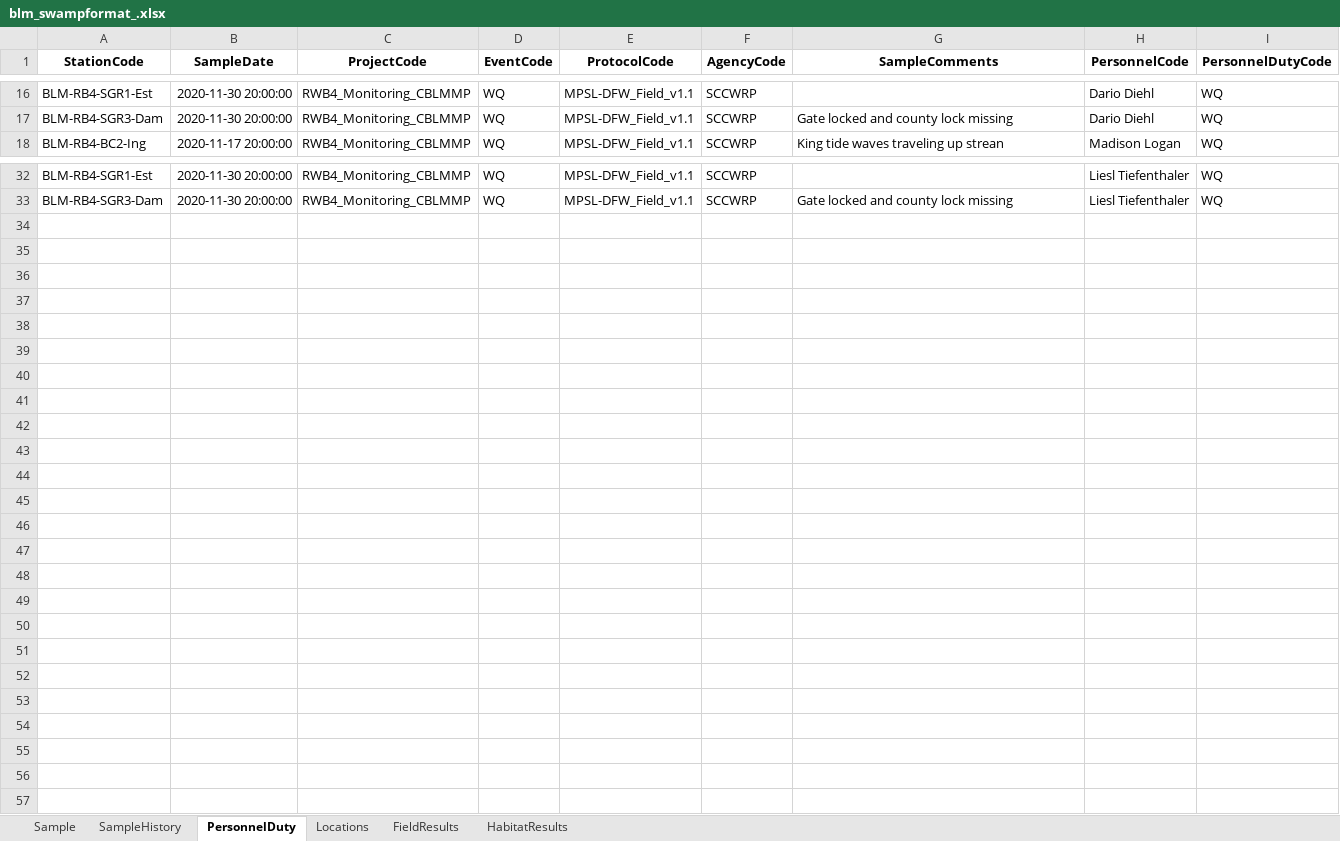
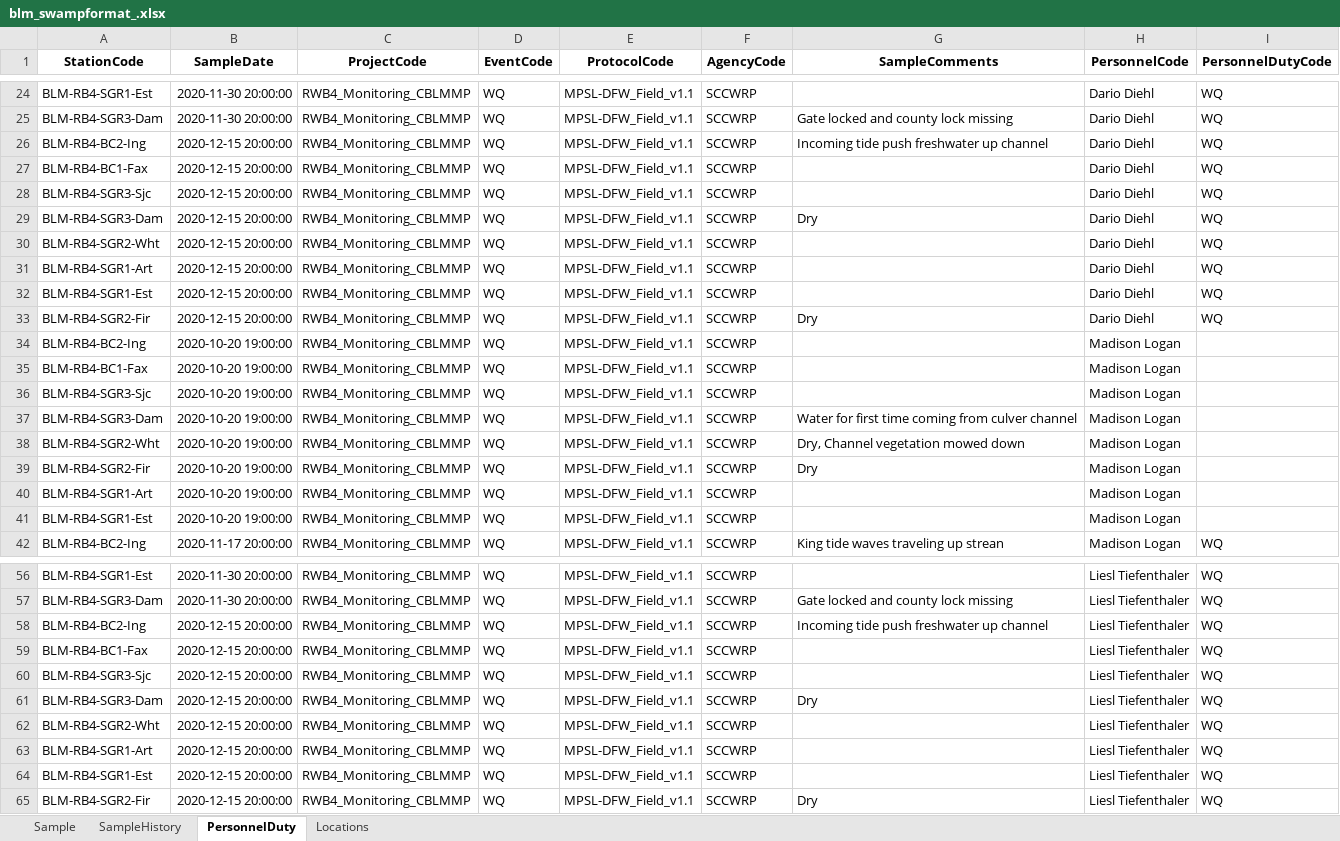
Before and after one commit to SCCWRP/BLM_data_reformatter, an Excel workbook: output/blm_swampformat_.xlsx, sheet PersonnelDuty, drawn as a sheet; only a part is shown, gaps mark what is left out; values as stored, in another font and other column widths than the file's, no borders; the diff covers the shown part only; the diff names each change by its address in the sheet, - before the commit and + after, or states it on an @@ line.

```diff
--- a/output/blm_swampformat_.xlsx (sheet PersonnelDuty)
+++ b/output/blm_swampformat_.xlsx (sheet PersonnelDuty)
-sheet tab: FieldResults
-sheet tab: HabitatResults
+row 26: BLM-RB4-BC2-Ing | 2020-12-15 20:00:00 | RWB4_Monitoring_CBLMMP | WQ | MPSL-DFW_Field_v1.1 | SCCWRP | Incoming tide push freshwater up channel | Dario Diehl | WQ
+row 27: BLM-RB4-BC1-Fax | 2020-12-15 20:00:00 | RWB4_Monitoring_CBLMMP | WQ | MPSL-DFW_Field_v1.1 | SCCWRP |  | Dario Diehl | WQ
+row 28: BLM-RB4-SGR3-Sjc | 2020-12-15 20:00:00 | RWB4_Monitoring_CBLMMP | WQ | MPSL-DFW_Field_v1.1 | SCCWRP |  | Dario Diehl | WQ
+row 29: BLM-RB4-SGR3-Dam | 2020-12-15 20:00:00 | RWB4_Monitoring_CBLMMP | WQ | MPSL-DFW_Field_v1.1 | SCCWRP | Dry | Dario Diehl | WQ
+row 30: BLM-RB4-SGR2-Wht | 2020-12-15 20:00:00 | RWB4_Monitoring_CBLMMP | WQ | MPSL-DFW_Field_v1.1 | SCCWRP |  | Dario Diehl | WQ
+row 31: BLM-RB4-SGR1-Art | 2020-12-15 20:00:00 | RWB4_Monitoring_CBLMMP | WQ | MPSL-DFW_Field_v1.1 | SCCWRP |  | Dario Diehl | WQ
+row 32: BLM-RB4-SGR1-Est | 2020-12-15 20:00:00 | RWB4_Monitoring_CBLMMP | WQ | MPSL-DFW_Field_v1.1 | SCCWRP |  | Dario Diehl | WQ
+row 33: BLM-RB4-SGR2-Fir | 2020-12-15 20:00:00 | RWB4_Monitoring_CBLMMP | WQ | MPSL-DFW_Field_v1.1 | SCCWRP | Dry | Dario Diehl | WQ
+row 34: BLM-RB4-BC2-Ing | 2020-10-20 19:00:00 | RWB4_Monitoring_CBLMMP | WQ | MPSL-DFW_Field_v1.1 | SCCWRP |  | Madison Logan
+row 35: BLM-RB4-BC1-Fax | 2020-10-20 19:00:00 | RWB4_Monitoring_CBLMMP | WQ | MPSL-DFW_Field_v1.1 | SCCWRP |  | Madison Logan
+row 36: BLM-RB4-SGR3-Sjc | 2020-10-20 19:00:00 | RWB4_Monitoring_CBLMMP | WQ | MPSL-DFW_Field_v1.1 | SCCWRP |  | Madison Logan
+row 37: BLM-RB4-SGR3-Dam | 2020-10-20 19:00:00 | RWB4_Monitoring_CBLMMP | WQ | MPSL-DFW_Field_v1.1 | SCCWRP | Water for first time coming from culver channel | Madison Logan
+row 38: BLM-RB4-SGR2-Wht | 2020-10-20 19:00:00 | RWB4_Monitoring_CBLMMP | WQ | MPSL-DFW_Field_v1.1 | SCCWRP | Dry, Channel vegetation mowed down | Madison Logan
+row 39: BLM-RB4-SGR2-Fir | 2020-10-20 19:00:00 | RWB4_Monitoring_CBLMMP | WQ | MPSL-DFW_Field_v1.1 | SCCWRP | Dry | Madison Logan
+row 40: BLM-RB4-SGR1-Art | 2020-10-20 19:00:00 | RWB4_Monitoring_CBLMMP | WQ | MPSL-DFW_Field_v1.1 | SCCWRP |  | Madison Logan
+row 41: BLM-RB4-SGR1-Est | 2020-10-20 19:00:00 | RWB4_Monitoring_CBLMMP | WQ | MPSL-DFW_Field_v1.1 | SCCWRP |  | Madison Logan
+row 58: BLM-RB4-BC2-Ing | 2020-12-15 20:00:00 | RWB4_Monitoring_CBLMMP | WQ | MPSL-DFW_Field_v1.1 | SCCWRP | Incoming tide push freshwater up channel | Liesl Tiefenthaler | WQ
+row 59: BLM-RB4-BC1-Fax | 2020-12-15 20:00:00 | RWB4_Monitoring_CBLMMP | WQ | MPSL-DFW_Field_v1.1 | SCCWRP |  | Liesl Tiefenthaler | WQ
+row 60: BLM-RB4-SGR3-Sjc | 2020-12-15 20:00:00 | RWB4_Monitoring_CBLMMP | WQ | MPSL-DFW_Field_v1.1 | SCCWRP |  | Liesl Tiefenthaler | WQ
+row 61: BLM-RB4-SGR3-Dam | 2020-12-15 20:00:00 | RWB4_Monitoring_CBLMMP | WQ | MPSL-DFW_Field_v1.1 | SCCWRP | Dry | Liesl Tiefenthaler | WQ
+row 62: BLM-RB4-SGR2-Wht | 2020-12-15 20:00:00 | RWB4_Monitoring_CBLMMP | WQ | MPSL-DFW_Field_v1.1 | SCCWRP |  | Liesl Tiefenthaler | WQ
+row 63: BLM-RB4-SGR1-Art | 2020-12-15 20:00:00 | RWB4_Monitoring_CBLMMP | WQ | MPSL-DFW_Field_v1.1 | SCCWRP |  | Liesl Tiefenthaler | WQ
+row 64: BLM-RB4-SGR1-Est | 2020-12-15 20:00:00 | RWB4_Monitoring_CBLMMP | WQ | MPSL-DFW_Field_v1.1 | SCCWRP |  | Liesl Tiefenthaler | WQ
+row 65: BLM-RB4-SGR2-Fir | 2020-12-15 20:00:00 | RWB4_Monitoring_CBLMMP | WQ | MPSL-DFW_Field_v1.1 | SCCWRP | Dry | Liesl Tiefenthaler | WQ
```
Also changed, not shown: 8 added rows elsewhere in this sheet, sheet Locations, sheet SampleHistory, sheet Sample, input/RelationshipMap.xlsx, 5 other files.
